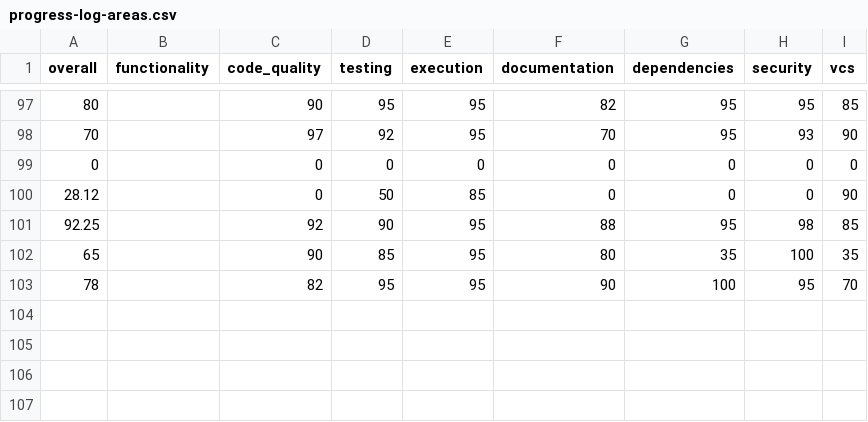
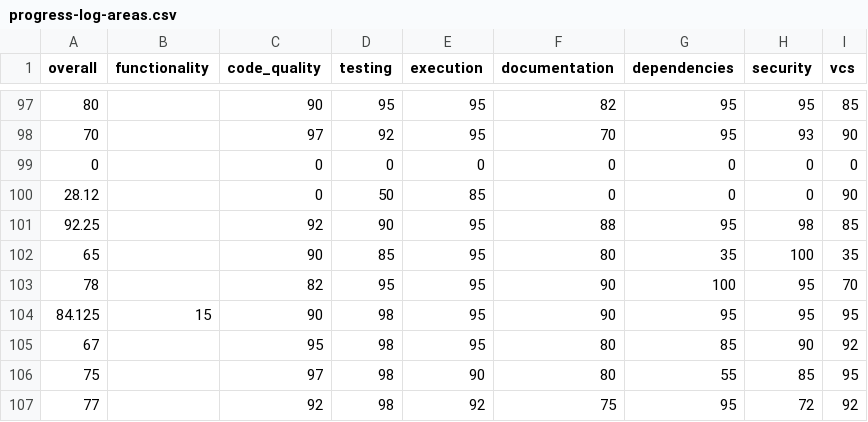
Before and after one commit to voder-ai/dry-aged-deps, a CSV file: .voder/progress-log-areas.csv, drawn as a sheet; only a part is shown, gaps mark what is left out.

```diff
--- a/.voder/progress-log-areas.csv
+++ b/.voder/progress-log-areas.csv
@@ -103 +103,5 @@ overall,functionality,code_quality,testing,execution,documentation,dependencies,
 78,,82,95,95,90,100,95,70
+84.125,15,90,98,95,90,95,95,95
+67,,95,98,95,80,85,90,92
+75,,97,98,90,80,55,85,95
+77,,92,98,92,75,95,72,92
```
Also changed, not shown: .voder/progress-log.csv, 20 other files.
